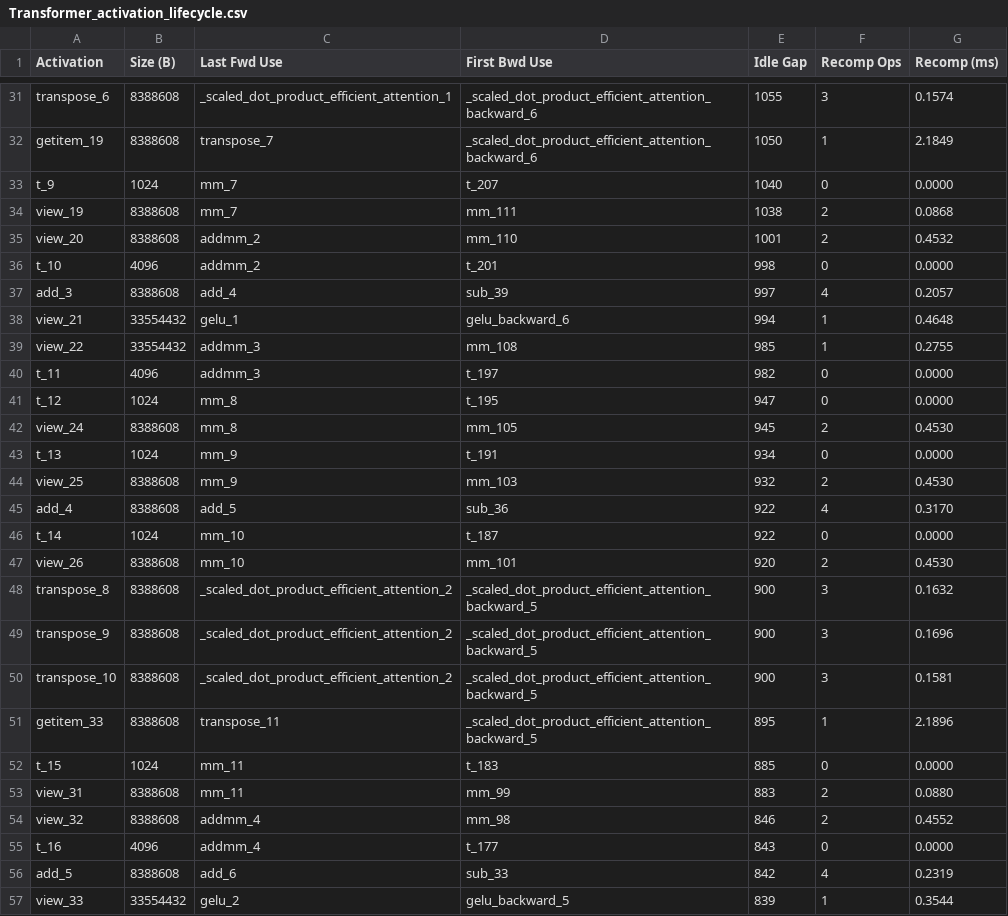
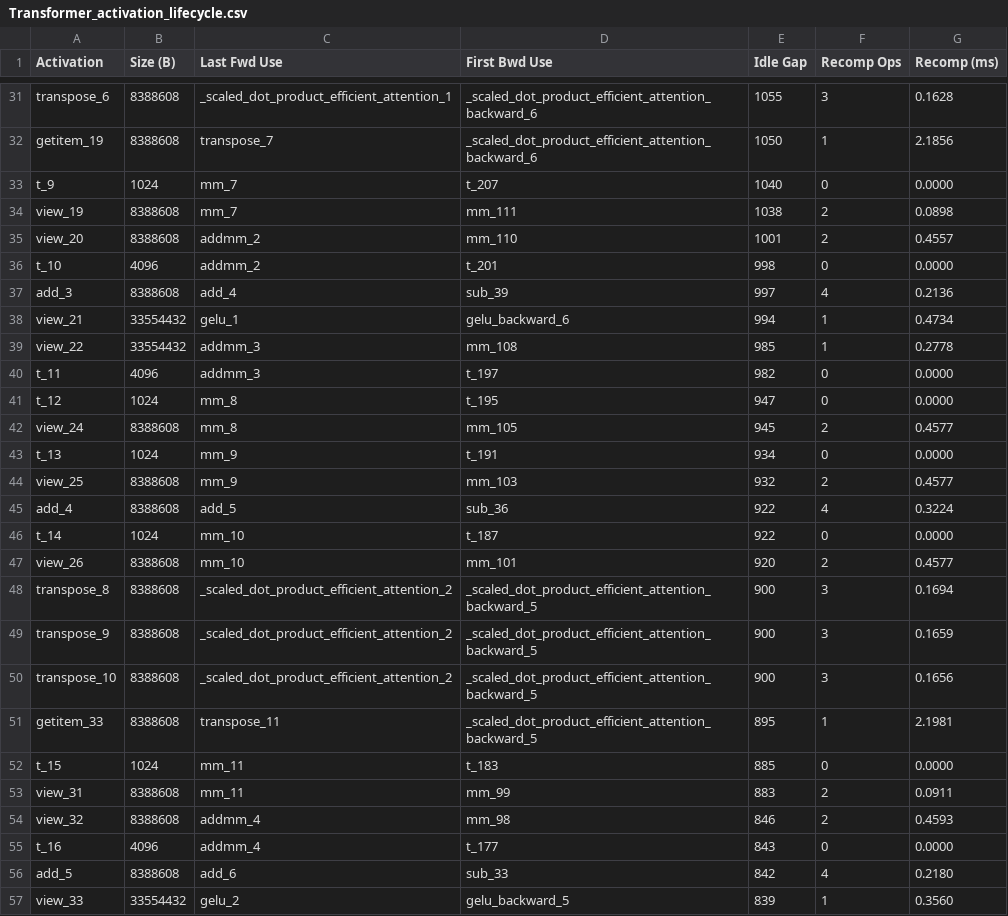
Before and after one commit to andrewma5/CS265-mlsys-project, a CSV file: output/Transformer_activation_lifecycle.csv, drawn as a sheet; only a part is shown, gaps mark what is left out; the diff covers the shown part only; the diff names each change by its address in the sheet, - before the commit and + after, or states it on an @@ line.

```diff
--- a/output/Transformer_activation_lifecycle.csv
+++ b/output/Transformer_activation_lifecycle.csv
-G31 (Recomp (ms)): 0.1574
+G31 (Recomp (ms)): 0.1628
-G32 (Recomp (ms)): 2.1849
+G32 (Recomp (ms)): 2.1856
-G34 (Recomp (ms)): 0.0868
+G34 (Recomp (ms)): 0.0898
-G35 (Recomp (ms)): 0.4532
+G35 (Recomp (ms)): 0.4557
-G37 (Recomp (ms)): 0.2057
+G37 (Recomp (ms)): 0.2136
-G38 (Recomp (ms)): 0.4648
+G38 (Recomp (ms)): 0.4734
-G39 (Recomp (ms)): 0.2755
+G39 (Recomp (ms)): 0.2778
-G42 (Recomp (ms)): 0.4530
+G42 (Recomp (ms)): 0.4577
-G44 (Recomp (ms)): 0.4530
+G44 (Recomp (ms)): 0.4577
-G45 (Recomp (ms)): 0.3170
+G45 (Recomp (ms)): 0.3224
-G47 (Recomp (ms)): 0.4530
+G47 (Recomp (ms)): 0.4577
-G48 (Recomp (ms)): 0.1632
+G48 (Recomp (ms)): 0.1694
-G49 (Recomp (ms)): 0.1696
+G49 (Recomp (ms)): 0.1659
-G50 (Recomp (ms)): 0.1581
+G50 (Recomp (ms)): 0.1656
-G51 (Recomp (ms)): 2.1896
+G51 (Recomp (ms)): 2.1981
-G53 (Recomp (ms)): 0.0880
+G53 (Recomp (ms)): 0.0911
-G54 (Recomp (ms)): 0.4552
+G54 (Recomp (ms)): 0.4593
-G56 (Recomp (ms)): 0.2319
+G56 (Recomp (ms)): 0.2180
-G57 (Recomp (ms)): 0.3544
+G57 (Recomp (ms)): 0.3560
```
Also changed, not shown: 159 edited cells elsewhere in this file, output/Resnet152_activation_lifecycle.csv, output/Transformer_node_stats.csv, 6 other files.
